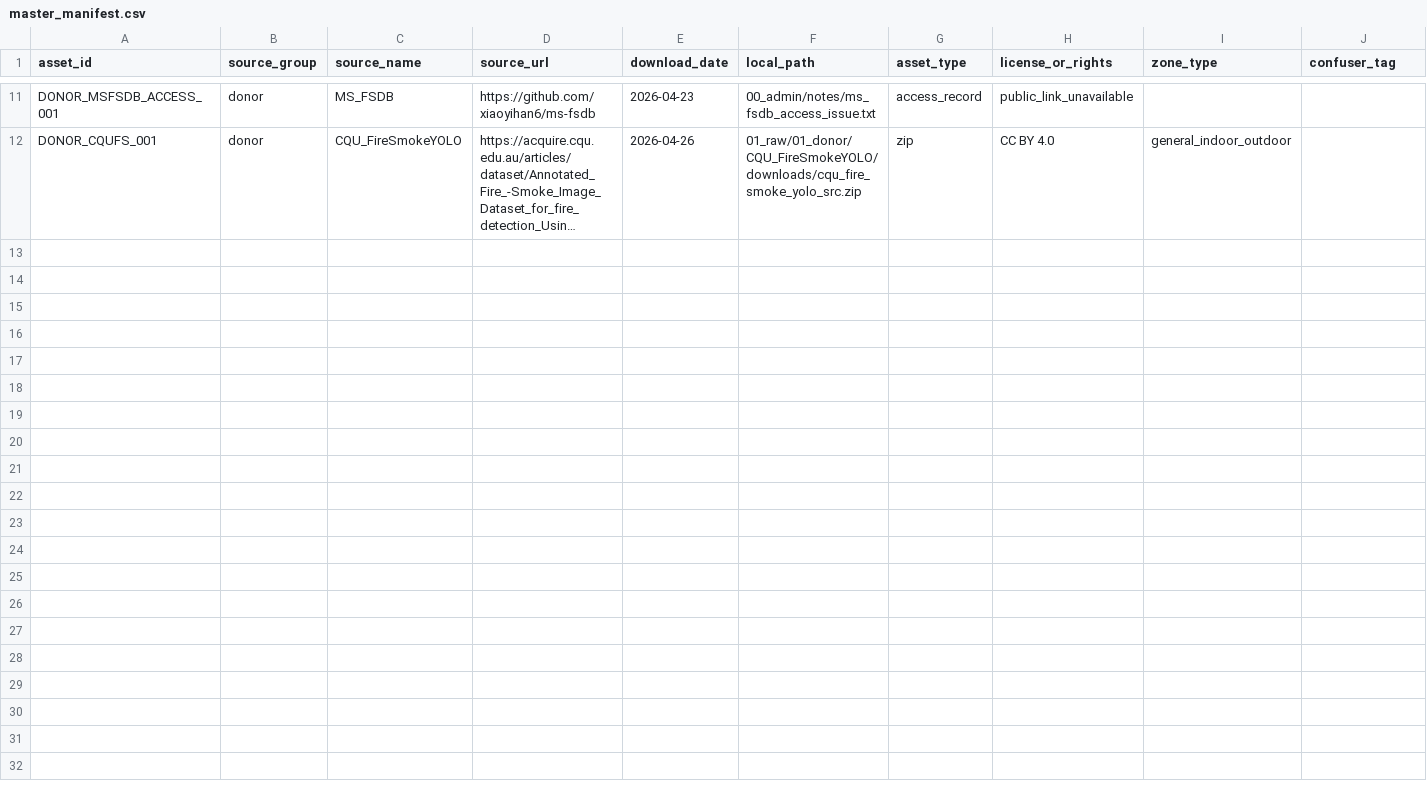
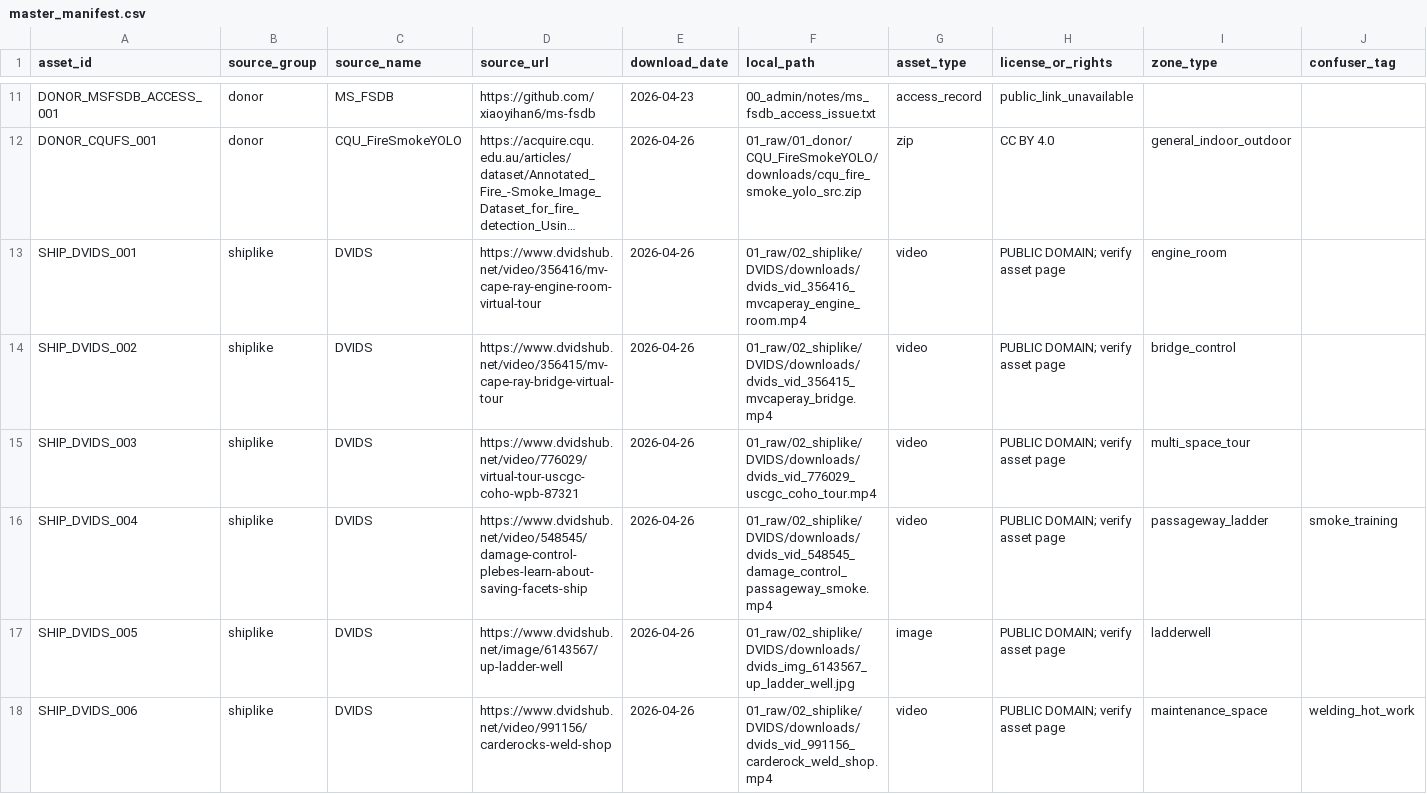
Before and after one commit to ybuser/shipdc_ai, a CSV file: 02_processed/manifests/master_manifest.csv, drawn as a sheet; only a part is shown, gaps mark what is left out; long unchanged cells end in …; rows hold the shown columns only; the diff names each change by its address in the sheet, - before the commit and + after, or states it on an @@ line.

Commit message:
data: register DVIDS starter pack batch A

```diff
--- a/02_processed/manifests/master_manifest.csv
+++ b/02_processed/manifests/master_manifest.csv
+row 13: SHIP_DVIDS_001 | shiplike | DVIDS | https://www.dvidshub.net/video/356416/mv-cape-ray-engine-room-virtual-tour | 2026-04-26 | 01_raw/02_shiplike/DVIDS/downloads/dvids_vid_356416_mvcaperay_engine_room.mp4 | video | PUBLIC DOMAIN; verify asset page | engine_room
+row 14: SHIP_DVIDS_002 | shiplike | DVIDS | https://www.dvidshub.net/video/356415/mv-cape-ray-bridge-virtual-tour | 2026-04-26 | 01_raw/02_shiplike/DVIDS/downloads/dvids_vid_356415_mvcaperay_bridge.mp4 | video | PUBLIC DOMAIN; verify asset page | bridge_control
+row 15: SHIP_DVIDS_003 | shiplike | DVIDS | https://www.dvidshub.net/video/776029/virtual-tour-uscgc-coho-wpb-87321 | 2026-04-26 | 01_raw/02_shiplike/DVIDS/downloads/dvids_vid_776029_uscgc_coho_tour.mp4 | video | PUBLIC DOMAIN; verify asset page | multi_space_tour
+row 16: SHIP_DVIDS_004 | shiplike | DVIDS | https://www.dvidshub.net/video/548545/damage-control-plebes-learn-about-saving-facets-ship | 2026-04-26 | 01_raw/02_shiplike/DVIDS/downloads/dvids_vid_548545_damage_control_passageway_smoke.mp4 | video | PUBLIC DOMAIN; verify asset page | passageway_ladder | smoke_training
+row 17: SHIP_DVIDS_005 | shiplike | DVIDS | https://www.dvidshub.net/image/6143567/up-ladder-well | 2026-04-26 | 01_raw/02_shiplike/DVIDS/downloads/dvids_img_6143567_up_ladder_well.jpg | image | PUBLIC DOMAIN; verify asset page | ladderwell
+row 18: SHIP_DVIDS_006 | shiplike | DVIDS | https://www.dvidshub.net/video/991156/carderocks-weld-shop | 2026-04-26 | 01_raw/02_shiplike/DVIDS/downloads/dvids_vid_991156_carderock_weld_shop.mp4 | video | PUBLIC DOMAIN; verify asset page | maintenance_space | welding_hot_work
```
